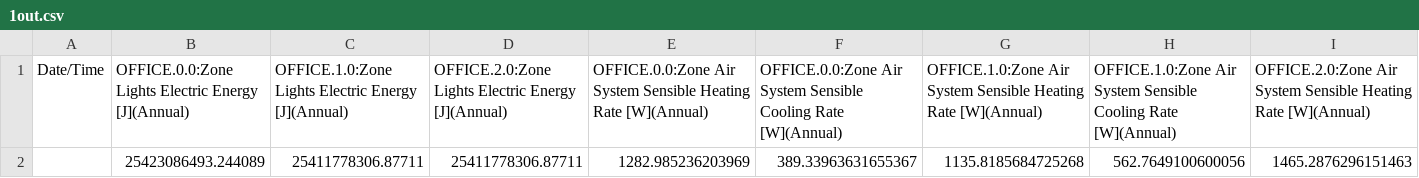
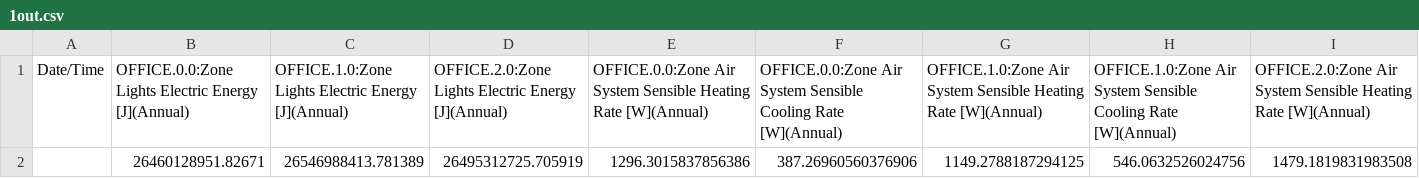
Before and after one commit to manavmahan/EPObjects, a CSV file: output-1/1out.csv, drawn as a sheet; only a part is shown; removed rows and columns are numbered as before the commit, all else as after; rows hold the shown columns only; the diff names each change by its address in the sheet, - before the commit and + after, or states it on an @@ line.

```diff
--- a/output-1/1out.csv
+++ b/output-1/1out.csv
-row 2:  | 25423086493.244089 | 25411778306.87711 | 25411778306.87711 | 1282.985236203969 | 389.33963631655367 | 1135.8185684725268 | 562.7649100600056 | 1465.2876296151463
+row 2:  | 26460128951.82671 | 26546988413.781389 | 26495312725.705919 | 1296.3015837856386 | 387.26960560376906 | 1149.2788187294125 | 546.0632526024756 | 1479.1819831983508
```
Also changed, not shown: output-1/1zsz.csv, 16 other files.
